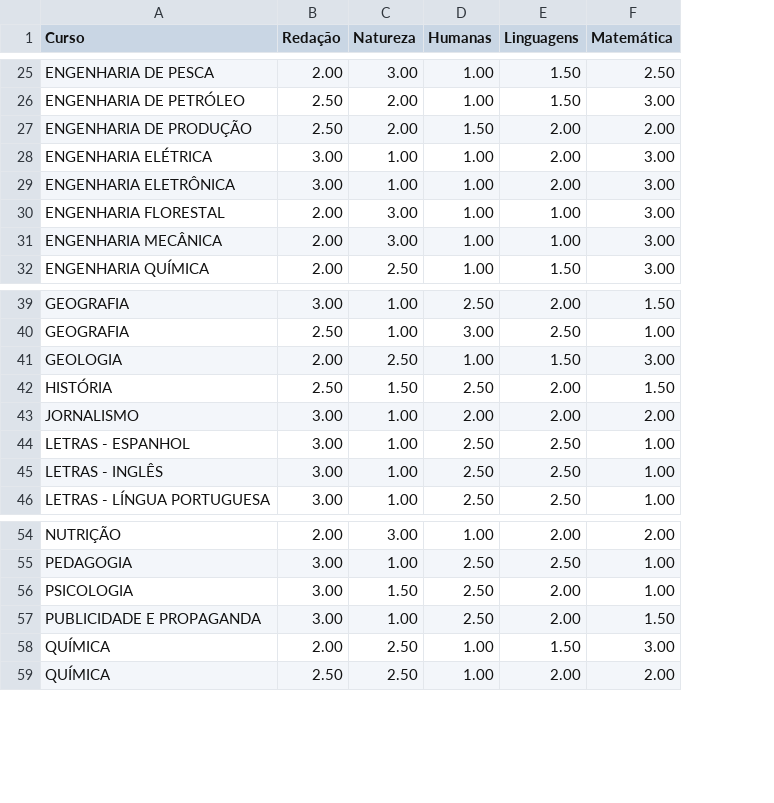
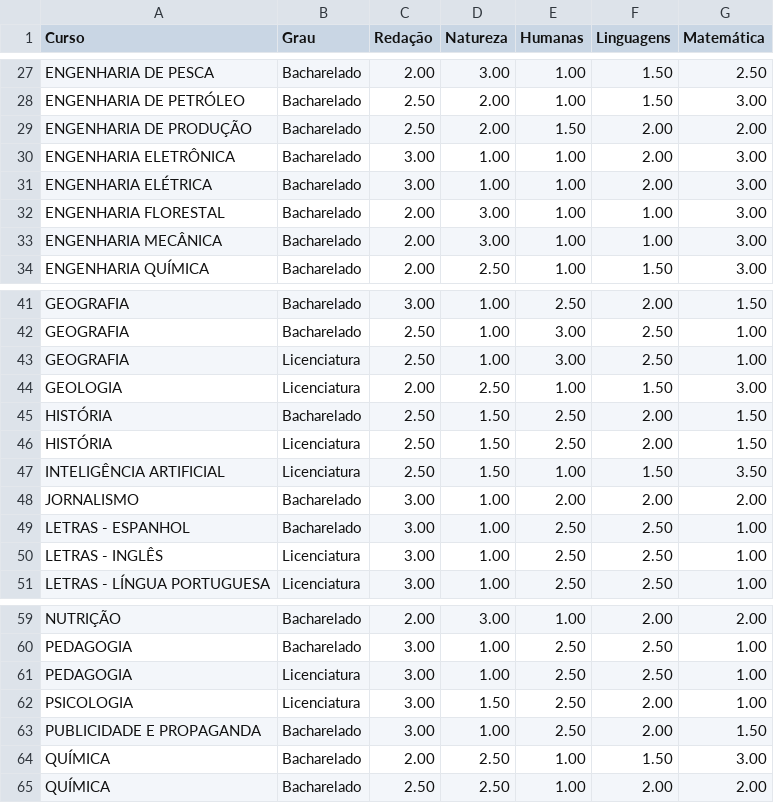
Before and after one commit to Gustavo0022/UFS-SISUCalc, a CSV file: listaCursosEPesos.csv, drawn as a sheet; only a part is shown, gaps mark what is left out; the diff covers the shown part only; the diff names each change by its address in the sheet, - before the commit and + after, or states it on an @@ line.

```diff
--- a/listaCursosEPesos.csv
+++ b/listaCursosEPesos.csv
+column B (Grau), rows 27-29: all Bacharelado; rows 31-34: all Bacharelado; rows 41-42: Bacharelado | Bacharelado; rows 44-45: Licenciatura | Bacharelado; rows 48-51: Bacharelado | Bacharelado | Licenciatura | Licenciatura; rows 59-60: Bacharelado | Bacharelado; rows 62-65: Licenciatura | Bacharelado | Bacharelado | Bacharelado
@@ row 29 moved to row 30: ENGENHARIA ELETRÔNICA @@
+row 43: GEOGRAFIA | Licenciatura | 2.50 | 1.00 | 3.00 | 2.50 | 1.00
+row 46: HISTÓRIA | Licenciatura | 2.50 | 1.50 | 2.50 | 2.00 | 1.50
+row 47: INTELIGÊNCIA ARTIFICIAL | Licenciatura | 2.50 | 1.50 | 1.00 | 1.50 | 3.50
+row 61: PEDAGOGIA | Licenciatura | 3.00 | 1.00 | 2.50 | 2.50 | 1.00
```
Also changed, not shown: 2 added rows and 2 moved rows elsewhere in this file, 3 other files.
